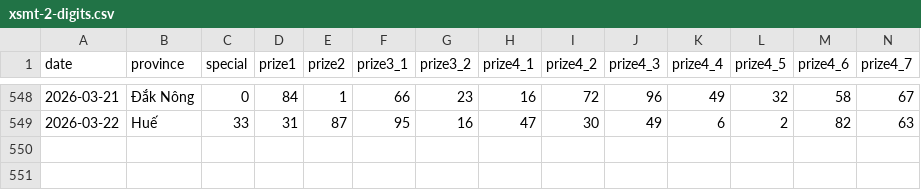
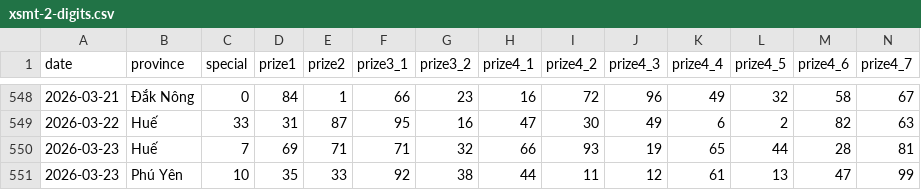
Before and after one commit to aloha123890/vietnam-lottery, a CSV file: data/xsmt-2-digits.csv, drawn as a sheet; only a part is shown, gaps mark what is left out; rows hold the shown columns only; the diff names each change by its address in the sheet, - before the commit and + after, or states it on an @@ line.

```diff
--- a/data/xsmt-2-digits.csv
+++ b/data/xsmt-2-digits.csv
+row 550: 2026-03-23 | Huế | 7 | 69 | 71 | 71 | 32 | 66 | 93 | 19 | 65 | 44 | 28 | 81
+row 551: 2026-03-23 | Phú Yên | 10 | 35 | 33 | 92 | 38 | 44 | 11 | 12 | 61 | 13 | 47 | 99
```
Also changed, not shown: data/xsmt-sparse.csv, data/xsmt.csv, 8 other files.
